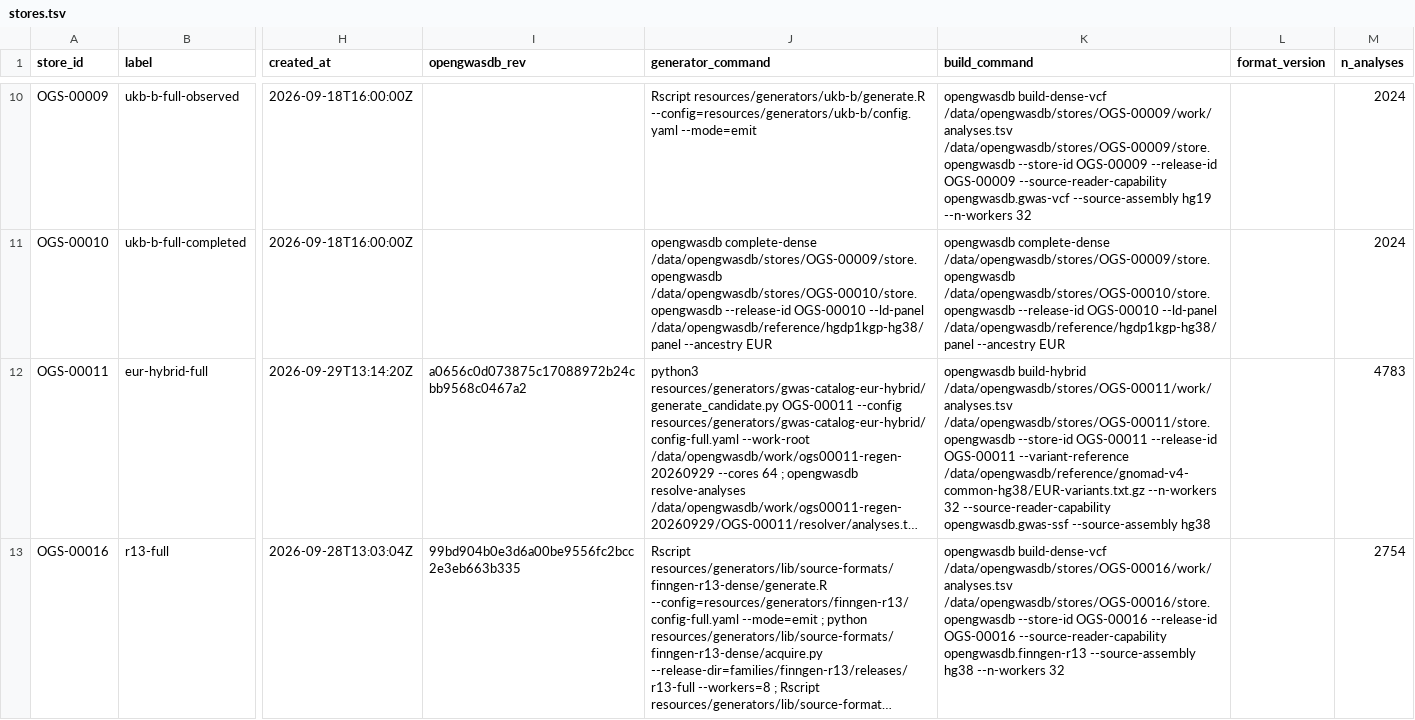
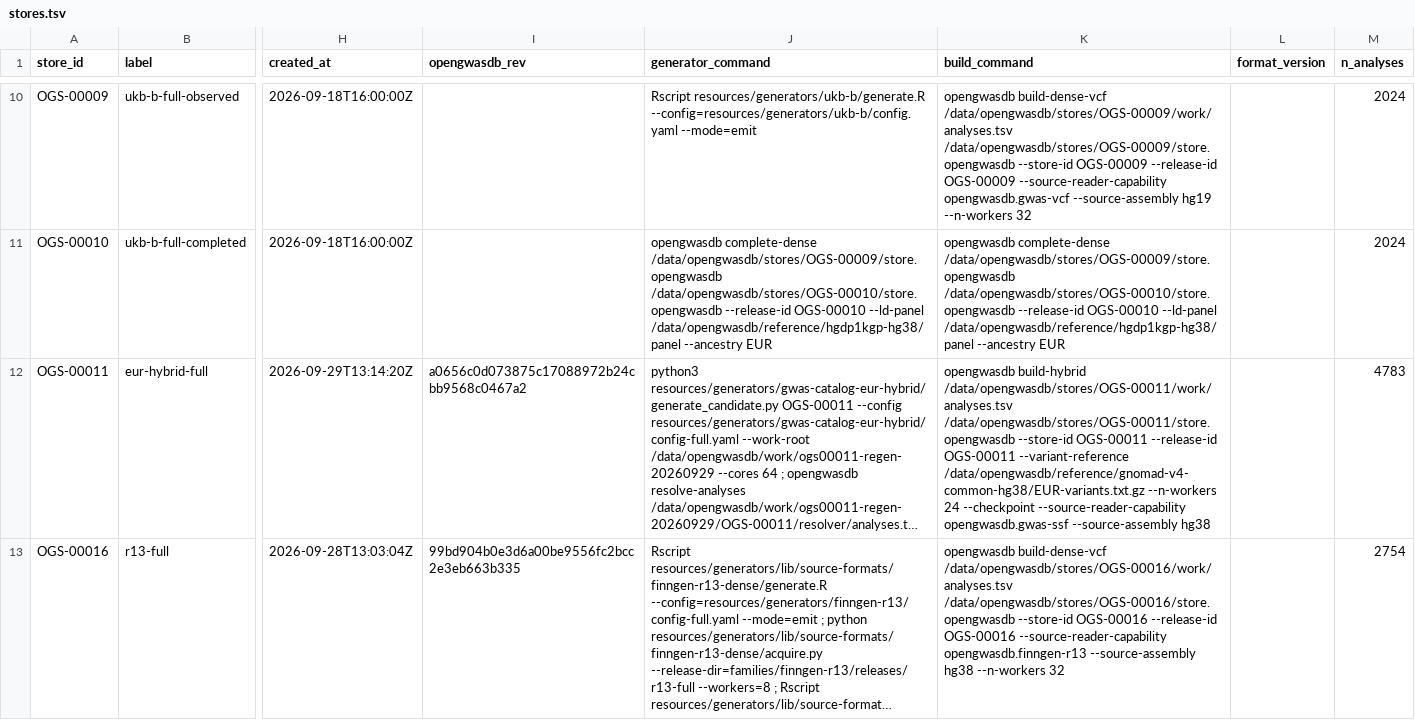
Before and after one commit to opengwas/opengwasdb-stores, a TSV file: stores.tsv, drawn as a sheet; only a part is shown, gaps mark what is left out; long unchanged cells end in …; the diff names each change by its address in the sheet, - before the commit and + after, or states it on an @@ line.

Commit message:
Build OGS-00011 with 24 checkpointed workers
The Hybrid build shares the host with the OGS-00016 build, and #154 measured
throughput flat above 8 workers, so 24 rather than 32. --checkpoint keeps each
build phase's output so a failed build can --resume (#227) instead of
restarting the whole run.

```diff
--- a/stores.tsv
+++ b/stores.tsv
-K12 (build_command): …/data/opengwasdb/reference/gnomad-v4-common-hg38/EUR-variants.txt.gz --n-workers 32 --source-reader-capability opengwasdb.gwas-ssf…
+K12 (build_command): …/data/opengwasdb/reference/gnomad-v4-common-hg38/EUR-variants.txt.gz --n-workers 24 --checkpoint --source-reader-capability opengwasdb.gwas-ssf…
```
Also changed, not shown: 2 other files.
